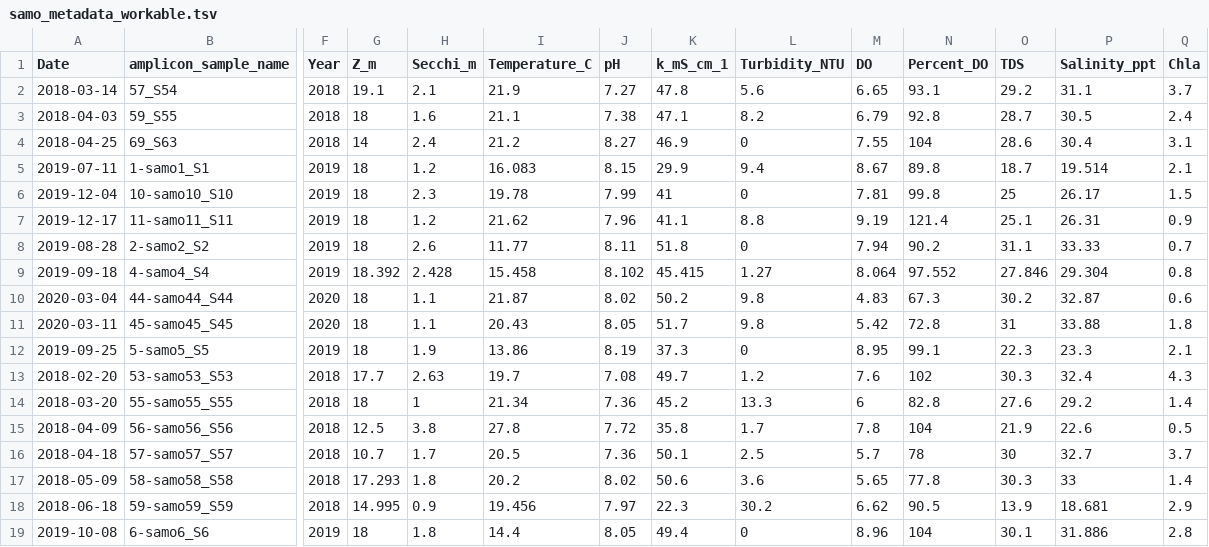
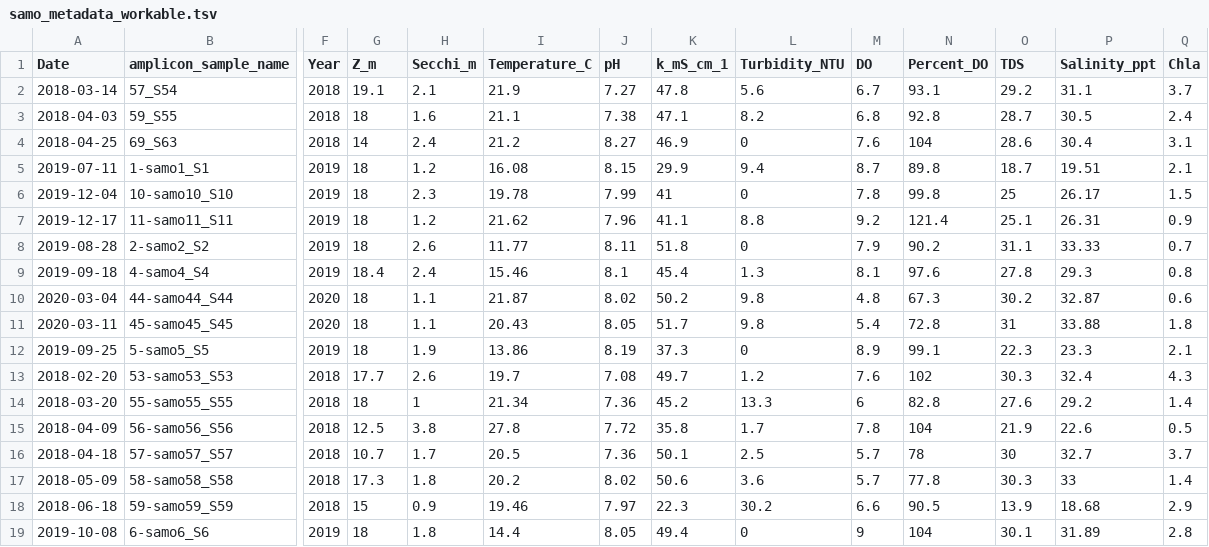
Before and after one commit to pereiramemo/Coastal-Microbiome-Seasonality-Risks, a TSV file: data/metadata/samo_metadata_workable.tsv, drawn as a sheet; only a part is shown, gaps mark what is left out; the diff covers the shown part only; the diff names each change by its address in the sheet, - before the commit and + after, or states it on an @@ line.

Commit message:
updated

```diff
--- a/data/metadata/samo_metadata_workable.tsv
+++ b/data/metadata/samo_metadata_workable.tsv
-M2 (DO): 6.65
+M2 (DO): 6.7
-M3 (DO): 6.79
+M3 (DO): 6.8
-M4 (DO): 7.55
+M4 (DO): 7.6
-I5 (Temperature_C): 16.083
+I5 (Temperature_C): 16.08
-M5 (DO): 8.67
+M5 (DO): 8.7
-P5 (Salinity_ppt): 19.514
+P5 (Salinity_ppt): 19.51
-M6 (DO): 7.81
+M6 (DO): 7.8
-M7 (DO): 9.19
+M7 (DO): 9.2
-M8 (DO): 7.94
+M8 (DO): 7.9
-G9 (Z_m): 18.392
+G9 (Z_m): 18.4
-H9 (Secchi_m): 2.428
+H9 (Secchi_m): 2.4
-I9 (Temperature_C): 15.458
+I9 (Temperature_C): 15.46
-J9 (pH): 8.102
+J9 (pH): 8.1
-K9 (k_mS_cm_1): 45.415
+K9 (k_mS_cm_1): 45.4
-L9 (Turbidity_NTU): 1.27
+L9 (Turbidity_NTU): 1.3
-M9 (DO): 8.064
+M9 (DO): 8.1
-N9 (Percent_DO): 97.552
+N9 (Percent_DO): 97.6
-O9 (TDS): 27.846
+O9 (TDS): 27.8
-P9 (Salinity_ppt): 29.304
+P9 (Salinity_ppt): 29.3
-M10 (DO): 4.83
+M10 (DO): 4.8
-M11 (DO): 5.42
+M11 (DO): 5.4
-M12 (DO): 8.95
+M12 (DO): 8.9
-H13 (Secchi_m): 2.63
+H13 (Secchi_m): 2.6
-G17 (Z_m): 17.293
+G17 (Z_m): 17.3
-M17 (DO): 5.65
+M17 (DO): 5.7
-G18 (Z_m): 14.995
+G18 (Z_m): 15
-I18 (Temperature_C): 19.456
+I18 (Temperature_C): 19.46
-M18 (DO): 6.62
+M18 (DO): 6.6
-P18 (Salinity_ppt): 18.681
+P18 (Salinity_ppt): 18.68
-M19 (DO): 8.96
+M19 (DO): 9
-P19 (Salinity_ppt): 31.886
+P19 (Salinity_ppt): 31.89
```
Also changed, not shown: 12 edited cells elsewhere in this file.
